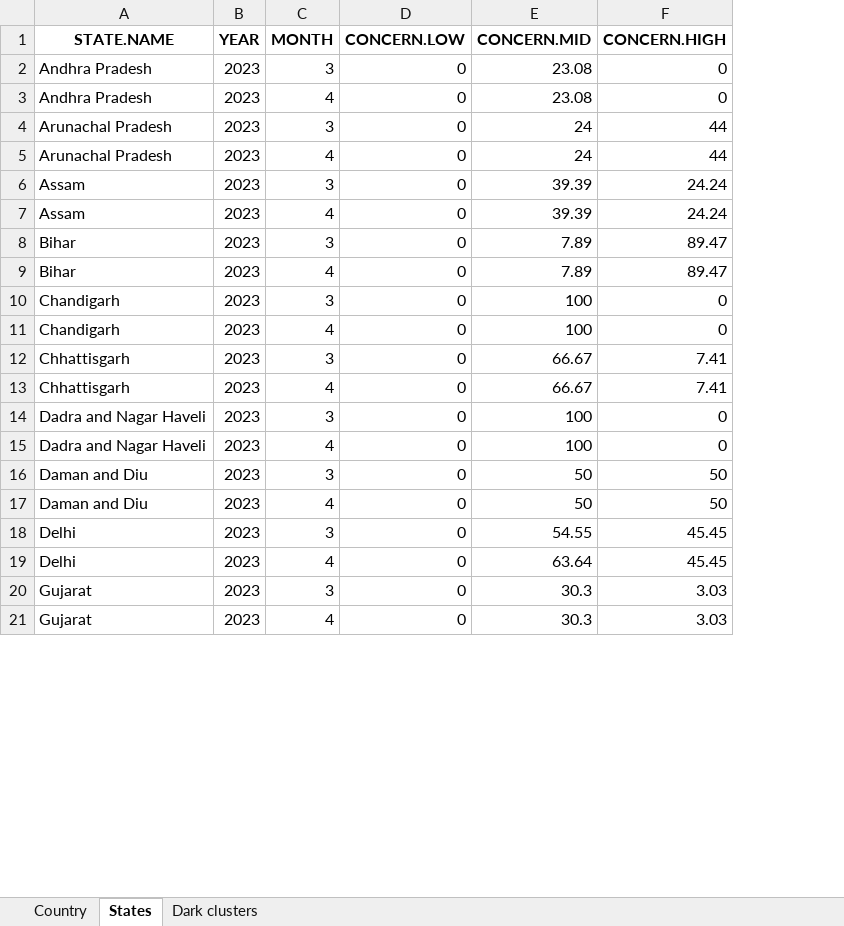
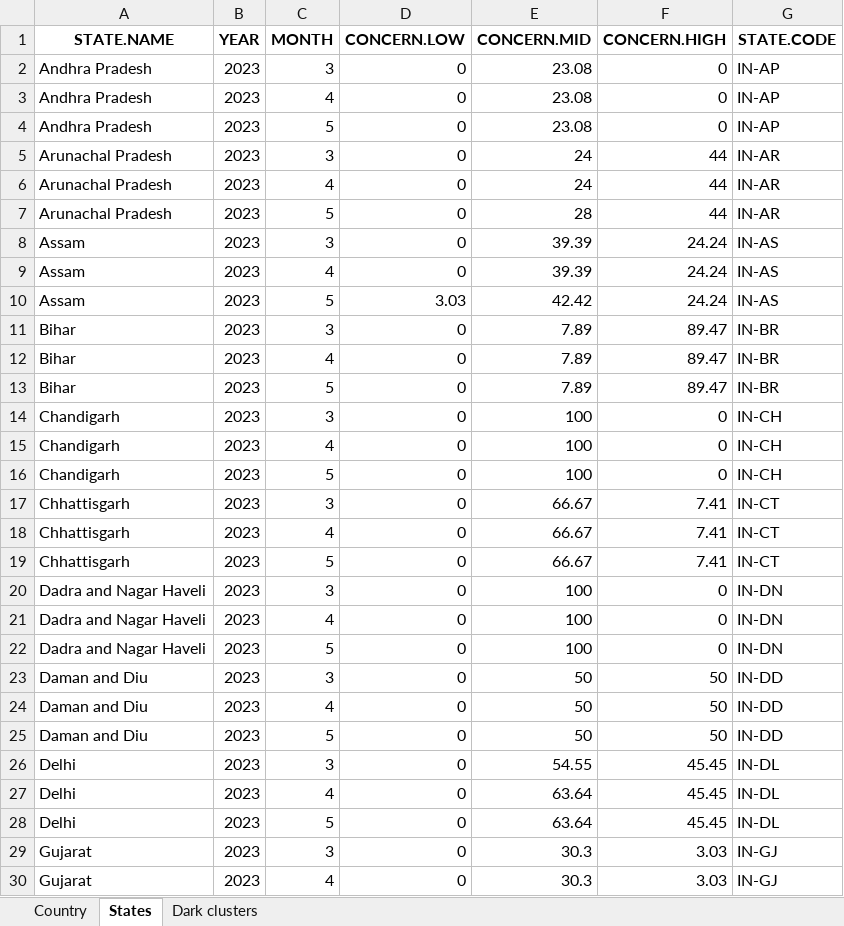
Before and after one commit to birdcountindia/dark-loci, an Excel workbook: outputs/metric1_full.xlsx, sheet States, drawn as a sheet; only a part is shown; values as stored, in another font and other column widths than the file's, no borders; addresses are those after the commit; the diff covers the shown part only; the diff names each change by its address in the sheet, - before the commit and + after, or states it on an @@ line.

```diff
--- a/outputs/metric1_full.xlsx (sheet States)
+++ b/outputs/metric1_full.xlsx (sheet States)
+column G (STATE.CODE), rows 2-3: IN-AP | IN-AP; rows 5-6: IN-AR | IN-AR; rows 8-9: IN-AS | IN-AS; rows 11-12: IN-BR | IN-BR; rows 14-15: IN-CH | IN-CH; rows 17-18: IN-CT | IN-CT; rows 20-21: IN-DN | IN-DN; rows 23-24: IN-DD | IN-DD; rows 26-27: IN-DL | IN-DL; rows 29-30: IN-GJ | IN-GJ
+row 4: Andhra Pradesh | 2023 | 5 | 0 | 23.08 | 0 | IN-AP
+row 7: Arunachal Pradesh | 2023 | 5 | 0 | 28 | 44 | IN-AR
+row 10: Assam | 2023 | 5 | 3.03 | 42.42 | 24.24 | IN-AS
+row 13: Bihar | 2023 | 5 | 0 | 7.89 | 89.47 | IN-BR
+row 16: Chandigarh | 2023 | 5 | 0 | 100 | 0 | IN-CH
+row 19: Chhattisgarh | 2023 | 5 | 0 | 66.67 | 7.41 | IN-CT
+row 22: Dadra and Nagar Haveli | 2023 | 5 | 0 | 100 | 0 | IN-DN
+row 25: Daman and Diu | 2023 | 5 | 0 | 50 | 50 | IN-DD
+row 28: Delhi | 2023 | 5 | 0 | 63.64 | 45.45 | IN-DL
```
Also changed, not shown: 23 added rows elsewhere in this sheet, sheet Dark clusters, sheet Country, outputs/concern_classification.xlsx, outputs/metric1_track.xlsx, 8 other files.
